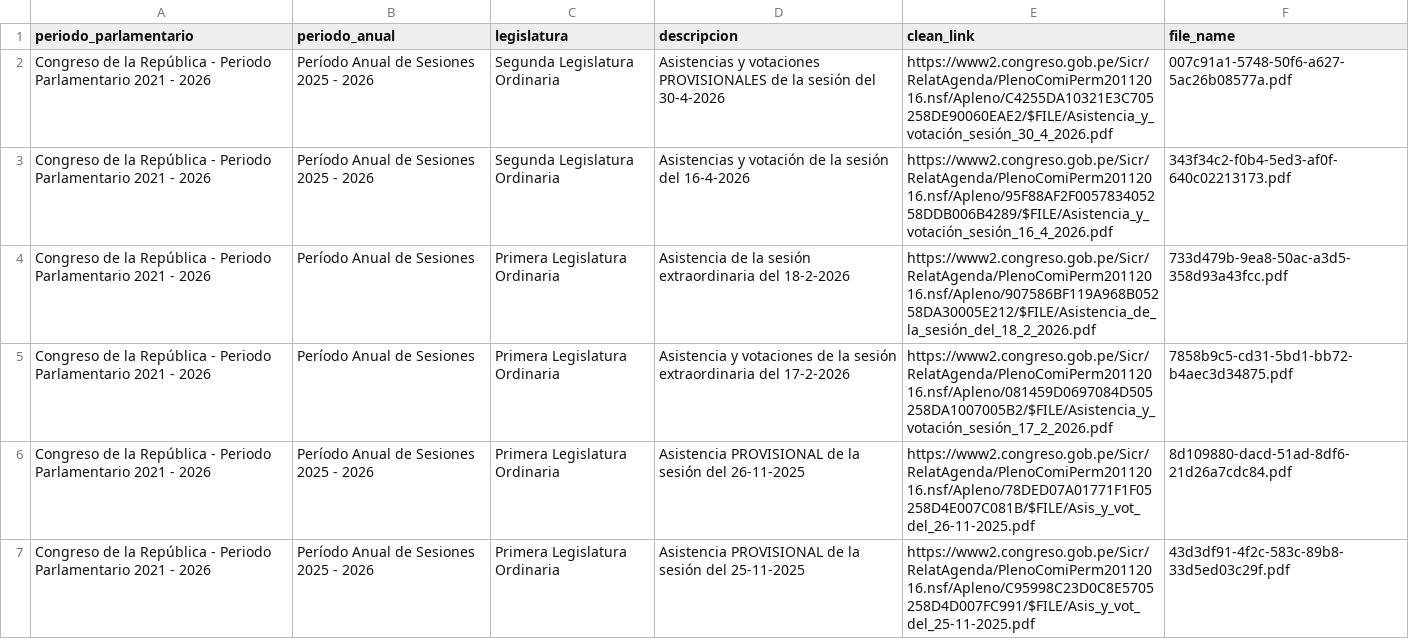
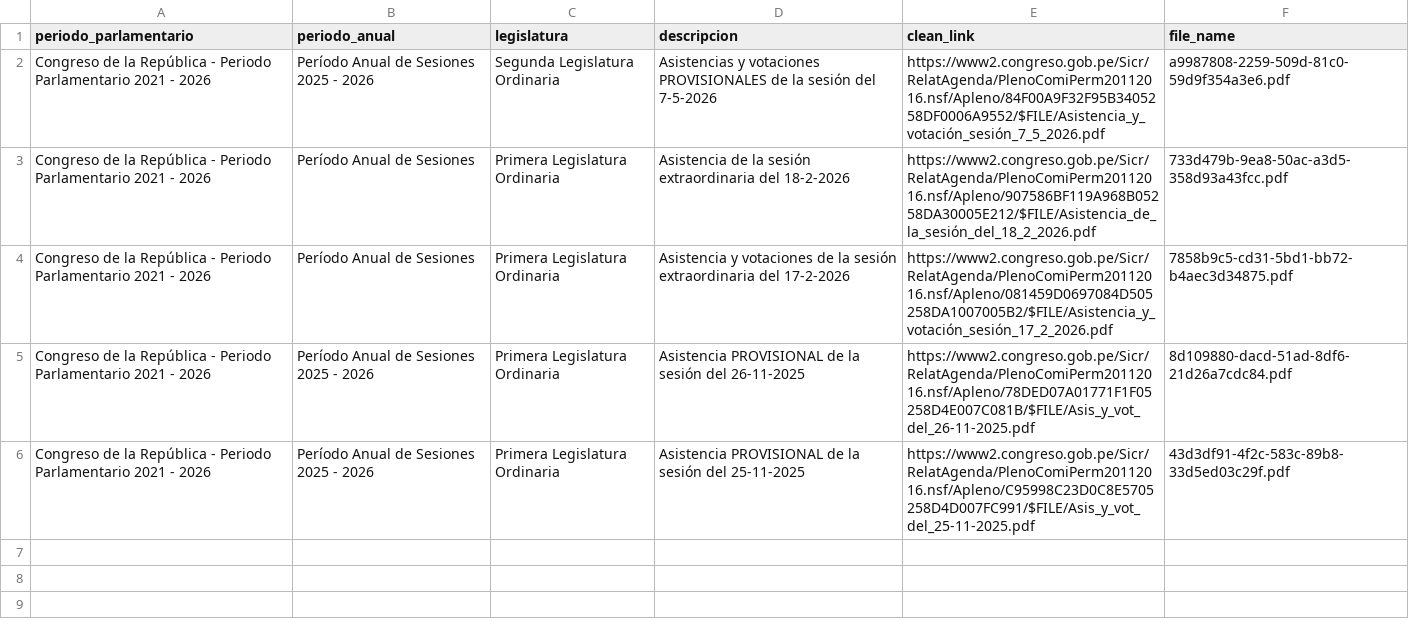
Before and after one commit to NahumFGz/parliament-voting-web, a CSV file: notebooks/scraping/data/documentos_scraper.csv, drawn as a sheet.

```diff
--- a/notebooks/scraping/data/documentos_scraper.csv
+++ b/notebooks/scraping/data/documentos_scraper.csv
@@ -1,4 +1,3 @@
 periodo_parlamentario,periodo_anual,legislatura,descripcion,clean_link,file_name
-Congreso de la República - Periodo Parlamentario 2021 - 2026,Período Anual de Sesiones 2025 - 2026,Segunda Legislatura Ordinaria,Asistencias y votaciones PROVISIONALES de la sesión del 30-4-2026,https://www2.congreso.gob.pe/Sicr/RelatAgenda/PlenoComiPerm20112016.nsf/Apleno/C4255DA10321E3C705258DE90060EAE2/$FILE/Asistencia_y_votación_sesión_30_4_2026.pdf,007c91a1-5748-50f6-a627-5ac26b08577a.pdf
-Congreso de la República - Periodo Parlamentario 2021 - 2026,Período Anual de Sesiones 2025 - 2026,Segunda Legislatura Ordinaria,Asistencias y votación de la sesión del 16-4-2026,https://www2.congreso.gob.pe/Sicr/RelatAgenda/PlenoComiPerm20112016.nsf/Apleno/95F88AF2F005783405258DDB006B4289/$FILE/Asistencia_y_votación_sesión_16_4_2026.pdf,343f34c2-f0b4-5ed3-af0f-640c02213173.pdf
+Congreso de la República - Periodo Parlamentario 2021 - 2026,Período Anual de Sesiones 2025 - 2026,Segunda Legislatura Ordinaria,Asistencias y votaciones PROVISIONALES de la sesión del 7-5-2026,https://www2.congreso.gob.pe/Sicr/RelatAgenda/PlenoComiPerm20112016.nsf/Apleno/84F00A9F32F95B3405258DF0006A9552/$FILE/Asistencia_y_votación_sesión_7_5_2026.pdf,a9987808-2259-509d-81c0-59d9f354a3e6.pdf
 Congreso de la República - Periodo Parlamentario 2021 - 2026,Período Anual de Sesiones,Primera Legislatura Ordinaria,Asistencia de la sesión extraordinaria del 18-2-2026,https://www2.congreso.gob.pe/Sicr/RelatAgenda/PlenoComiPerm20112016.nsf/Apleno/907586BF119A968B05258DA30005E212/$FILE/Asistencia_de_la_sesión_del_18_2_2026.pdf,733d479b-9ea8-50ac-a3d5-358d93a43fcc.pdf
```
Also changed, not shown: notebooks/scraping/data/documentos_historico.csv, 1 other file.
